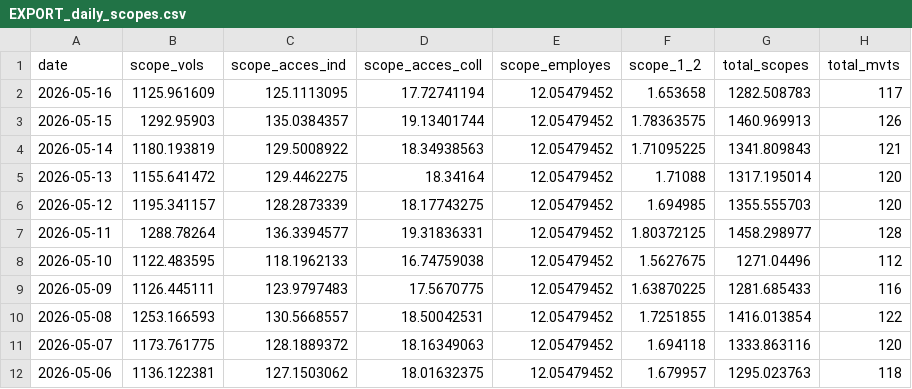
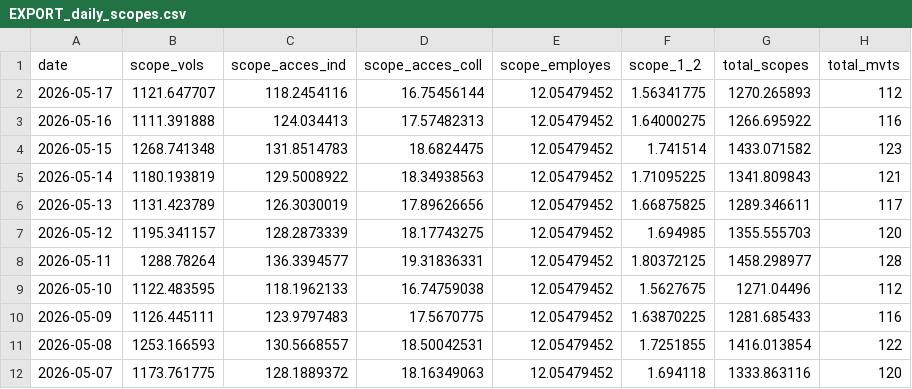
Before and after one commit to emissionscarbonebva-maker/bva-ges, a CSV file: data/EXPORT_daily_scopes.csv, drawn as a sheet; only a part is shown; the shorter side is filled out with more unchanged rows.

```diff
--- a/data/EXPORT_daily_scopes.csv
+++ b/data/EXPORT_daily_scopes.csv
@@ -1,6 +1,7 @@
 date,scope_vols,scope_acces_ind,scope_acces_coll,scope_employes,scope_1_2,total_scopes,total_mvts
-2026-05-16,1125.961609,125.1113095,17.72741194,12.05479452,1.653658,1282.508783,117
-2026-05-15,1292.95903,135.0384357,19.13401744,12.05479452,1.78363575,1460.969913,126
+2026-05-17,1121.647707,118.2454116,16.75456144,12.05479452,1.56341775,1270.265893,112
+2026-05-16,1111.391888,124.034413,17.57482313,12.05479452,1.64000275,1266.695922,116
+2026-05-15,1268.741348,131.8514783,18.6824475,12.05479452,1.741514,1433.071582,123
 2026-05-14,1180.193819,129.5008922,18.34938563,12.05479452,1.71095225,1341.809843,121
-2026-05-13,1155.641472,129.4462275,18.34164,12.05479452,1.71088,1317.195014,120
+2026-05-13,1131.423789,126.3030019,17.89626656,12.05479452,1.66875825,1289.346611,117
 2026-05-12,1195.341157,128.2873339,18.17743275,12.05479452,1.694985,1355.555703,120
```
Also changed, not shown: data/EXPORT_arrivals_YTD.csv, data/EXPORT_cumul_scopes.csv, 3 other files.
